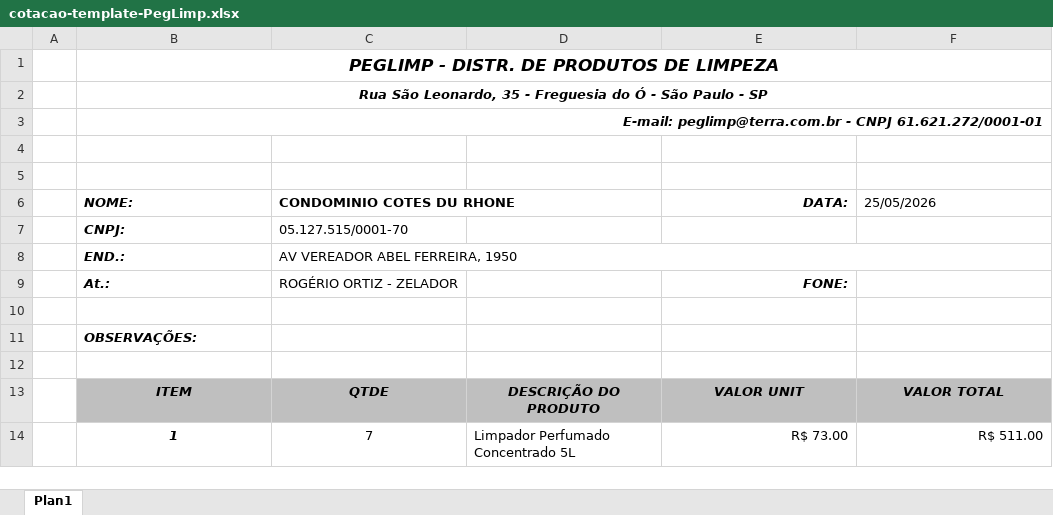
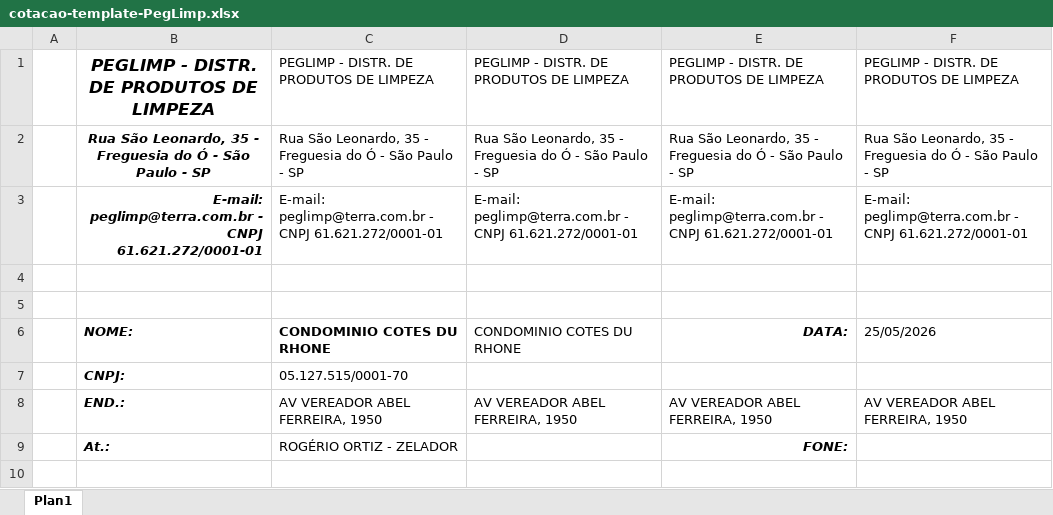
Before and after one commit to Gabriel-asAlonso/orcamentos-web-Santo-Amaro-Limpeza, an Excel workbook: public/assets/templates/cotacao-template-PegLimp.xlsx, sheet Plan1, drawn as a sheet; only a part is shown; the shorter side is filled out with more unchanged rows; values as stored, in another font and other column widths than the file's, no borders; charts and pictures not drawn; removed rows and columns are numbered as before the commit, all else as after; the diff names each change by its address in the sheet, - before the commit and + after, or states it on an @@ line.

```diff
--- a/public/assets/templates/cotacao-template-PegLimp.xlsx (sheet Plan1)
+++ b/public/assets/templates/cotacao-template-PegLimp.xlsx (sheet Plan1)
-row 1:  | PEGLIMP - DISTR. DE PRODUTOS DE LIMPEZA
-row 2:  | Rua São Leonardo, 35 - Freguesia do Ó - São Paulo - SP
-row 3:  | E-mail: peglimp@terra.com.br - CNPJ 61.621.272/0001-01
+row 1:  | PEGLIMP - DISTR. DE PRODUTOS DE LIMPEZA | PEGLIMP - DISTR. DE PRODUTOS DE LIMPEZA | PEGLIMP - DISTR. DE PRODUTOS DE LIMPEZA | PEGLIMP - DISTR. DE PRODUTOS DE LIMPEZA | PEGLIMP - DISTR. DE PRODUTOS DE LIMPEZA
+row 2:  | Rua São Leonardo, 35 - Freguesia do Ó - São Paulo - SP | Rua São Leonardo, 35 - Freguesia do Ó - São Paulo - SP | Rua São Leonardo, 35 - Freguesia do Ó - São Paulo - SP | Rua São Leonardo, 35 - Freguesia do Ó - São Paulo - SP | Rua São Leonardo, 35 - Freguesia do Ó - São Paulo - SP
+row 3:  | E-mail: peglimp@terra.com.br - CNPJ 61.621.272/0001-01 | E-mail: peglimp@terra.com.br - CNPJ 61.621.272/0001-01 | E-mail: peglimp@terra.com.br - CNPJ 61.621.272/0001-01 | E-mail: peglimp@terra.com.br - CNPJ 61.621.272/0001-01 | E-mail: peglimp@terra.com.br - CNPJ 61.621.272/0001-01
-C6:D6 merged
-D6: (empty)
+D6: CONDOMINIO COTES DU RHONE
-row 8:  | END.: | AV VEREADOR ABEL FERREIRA, 1950
+row 8:  | END.: | AV VEREADOR ABEL FERREIRA, 1950 | AV VEREADOR ABEL FERREIRA, 1950 | AV VEREADOR ABEL FERREIRA, 1950 | AV VEREADOR ABEL FERREIRA, 1950
```
Also changed, not shown: charts or pictures.
